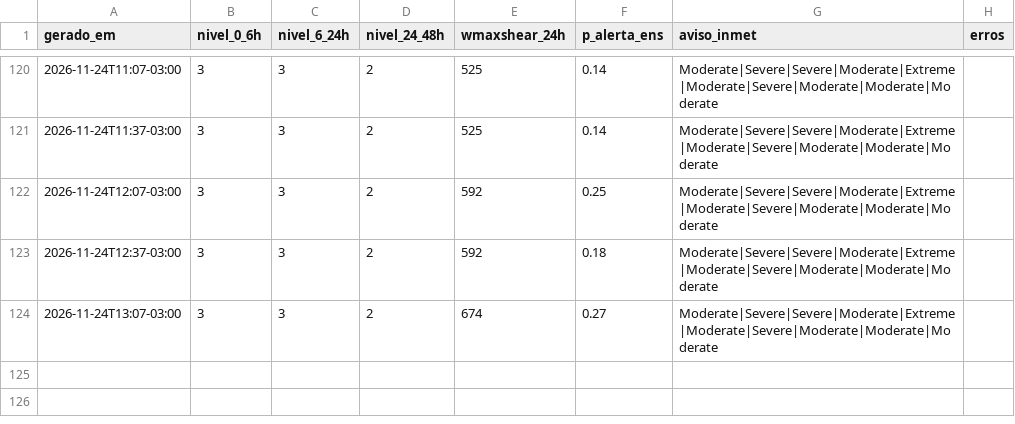
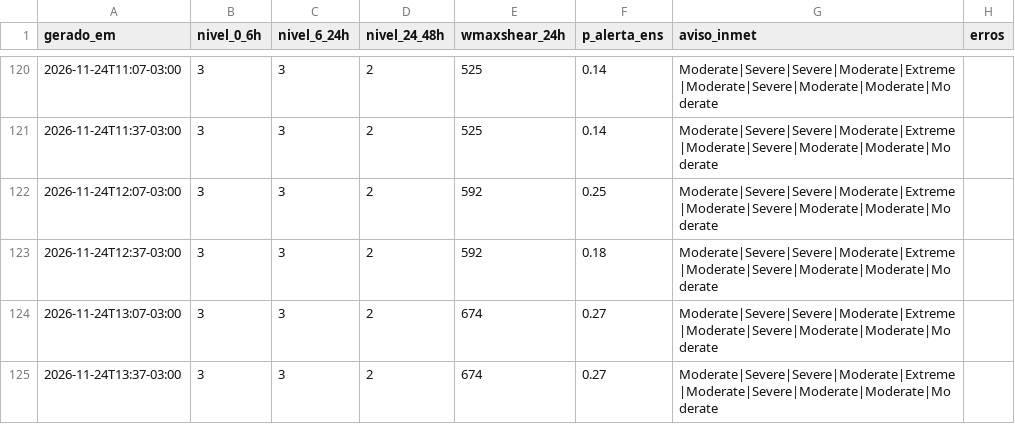
Before and after one commit to lfbarco74-arch/alerta-astorga, a CSV file: historico.csv, drawn as a sheet; only a part is shown, gaps mark what is left out.

```diff
--- a/historico.csv
+++ b/historico.csv
@@ -124 +124,2 @@ gerado_em,nivel_0_6h,nivel_6_24h,nivel_24_48h,wmaxshear_24h,p_alerta_ens,aviso_i
 2026-11-24T13:07-03:00,3,3,2,674,0.27,Moderate|Severe|Severe|Moderate|Extreme|Moderate|Severe|Moderate|Moderate|Moderate,
+2026-11-24T13:37-03:00,3,3,2,674,0.27,Moderate|Severe|Severe|Moderate|Extreme|Moderate|Severe|Moderate|Moderate|Moderate,
```
Also changed, not shown: 2 other files.
